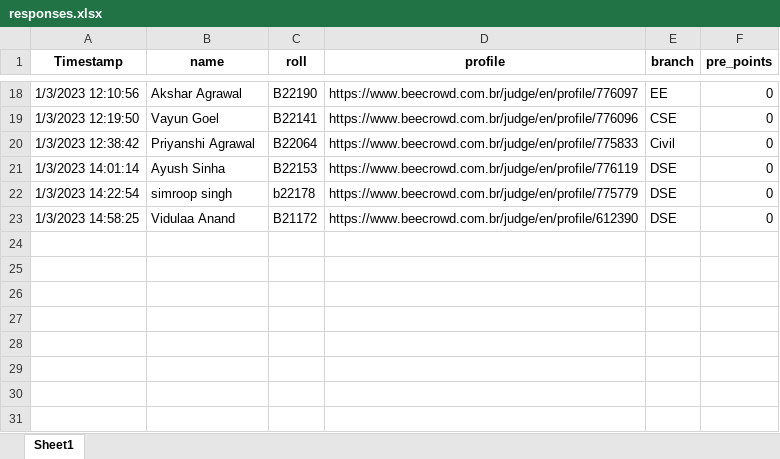
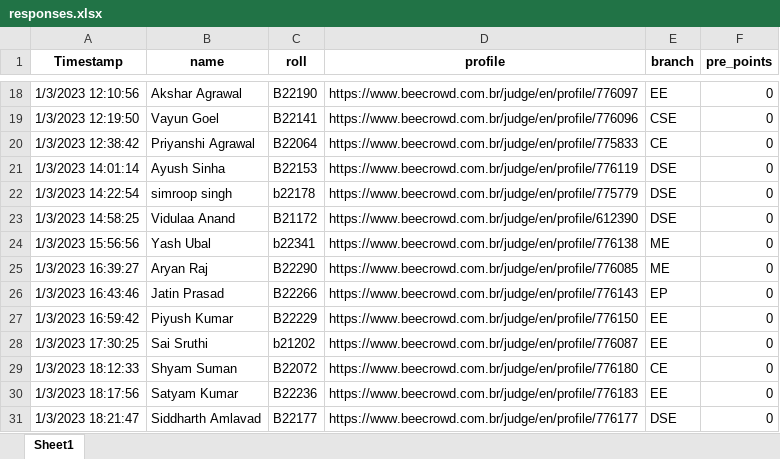
Before and after one commit to AdarshSantoria/UR1-Leaderboard-2022, an Excel workbook: responses.xlsx, sheet Sheet1, drawn as a sheet; only a part is shown, gaps mark what is left out; values as stored, in another font and other column widths than the file's, no borders; the diff names each change by its address in the sheet, - before the commit and + after, or states it on an @@ line.

```diff
--- a/responses.xlsx (sheet Sheet1)
+++ b/responses.xlsx (sheet Sheet1)
-E20 (branch): Civil
+E20 (branch): CE
+row 24: 1/3/2023 15:56:56 | Yash Ubal | b22341 | https://www.beecrowd.com.br/judge/en/profile/776138 | ME | 0
+row 25: 1/3/2023 16:39:27 | Aryan Raj | B22290 | https://www.beecrowd.com.br/judge/en/profile/776085 | ME | 0
+row 26: 1/3/2023 16:43:46 | Jatin Prasad | B22266 | https://www.beecrowd.com.br/judge/en/profile/776143 | EP | 0
+row 27: 1/3/2023 16:59:42 | Piyush Kumar | B22229 | https://www.beecrowd.com.br/judge/en/profile/776150 | EE | 0
+row 28: 1/3/2023 17:30:25 | Sai Sruthi | b21202 | https://www.beecrowd.com.br/judge/en/profile/776087 | EE | 0
+row 29: 1/3/2023 18:12:33 | Shyam Suman | B22072 | https://www.beecrowd.com.br/judge/en/profile/776180 | CE | 0
+row 30: 1/3/2023 18:17:56 | Satyam Kumar | B22236 | https://www.beecrowd.com.br/judge/en/profile/776183 | EE | 0
+row 31: 1/3/2023 18:21:47 | Siddharth Amlavad | B22177 | https://www.beecrowd.com.br/judge/en/profile/776177 | DSE | 0
```
Also changed, not shown: 1 other file.
